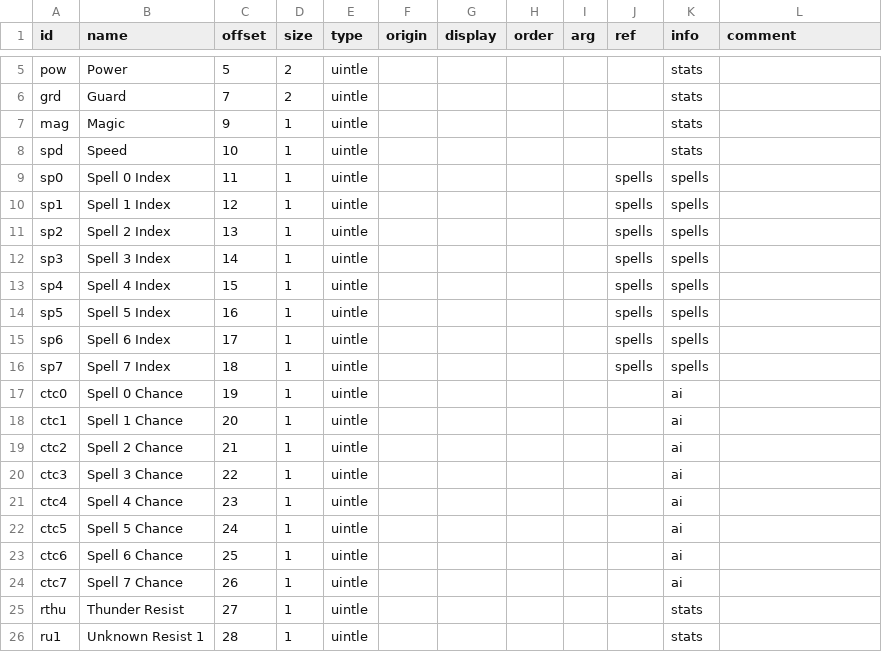
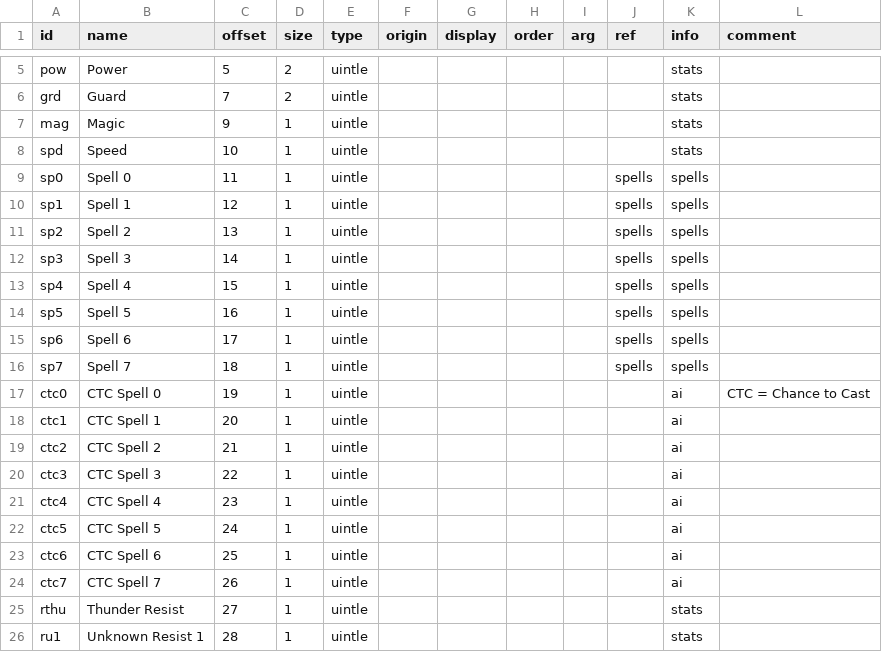
Before and after one commit to andrew-vant/romtool, a TSV file: src/romtool/maps/7th Saga (US)/structs/monster.tsv, drawn as a sheet; only a part is shown, gaps mark what is left out.

```diff
--- a/src/romtool/maps/7th Saga (US)/structs/monster.tsv
+++ b/src/romtool/maps/7th Saga (US)/structs/monster.tsv
@@ -8,18 +8,18 @@ mag	Magic	9	1	uintle						stats
 spd	Speed	10	1	uintle						stats	
-sp0	Spell 0 Index	11	1	uintle					spells	spells	
-sp1	Spell 1 Index	12	1	uintle					spells	spells	
-sp2	Spell 2 Index	13	1	uintle					spells	spells	
-sp3	Spell 3 Index	14	1	uintle					spells	spells	
-sp4	Spell 4 Index	15	1	uintle					spells	spells	
-sp5	Spell 5 Index	16	1	uintle					spells	spells	
-sp6	Spell 6 Index	17	1	uintle					spells	spells	
-sp7	Spell 7 Index	18	1	uintle					spells	spells	
-ctc0	Spell 0 Chance	19	1	uintle						ai	
-ctc1	Spell 1 Chance	20	1	uintle						ai	
-ctc2	Spell 2 Chance	21	1	uintle						ai	
-ctc3	Spell 3 Chance	22	1	uintle						ai	
-ctc4	Spell 4 Chance	23	1	uintle						ai	
-ctc5	Spell 5 Chance	24	1	uintle						ai	
-ctc6	Spell 6 Chance	25	1	uintle						ai	
-ctc7	Spell 7 Chance	26	1	uintle						ai	
+sp0	Spell 0	11	1	uintle					spells	spells	
+sp1	Spell 1	12	1	uintle					spells	spells	
+sp2	Spell 2	13	1	uintle					spells	spells	
+sp3	Spell 3	14	1	uintle					spells	spells	
+sp4	Spell 4	15	1	uintle					spells	spells	
+sp5	Spell 5	16	1	uintle					spells	spells	
+sp6	Spell 6	17	1	uintle					spells	spells	
+sp7	Spell 7	18	1	uintle					spells	spells	
+ctc0	CTC Spell 0	19	1	uintle						ai	CTC = Chance to Cast
+ctc1	CTC Spell 1	20	1	uintle						ai	
+ctc2	CTC Spell 2	21	1	uintle						ai	
+ctc3	CTC Spell 3	22	1	uintle						ai	
+ctc4	CTC Spell 4	23	1	uintle						ai	
+ctc5	CTC Spell 5	24	1	uintle						ai	
+ctc6	CTC Spell 6	25	1	uintle						ai	
+ctc7	CTC Spell 7	26	1	uintle						ai	
 rthu	Thunder Resist	27	1	uintle						stats	
```
Also changed, not shown: src/romtool/maps/7th Saga (US)/arrays.tsv, src/romtool/maps/7th Saga (US)/structs/dropset.tsv, 2 other files.
